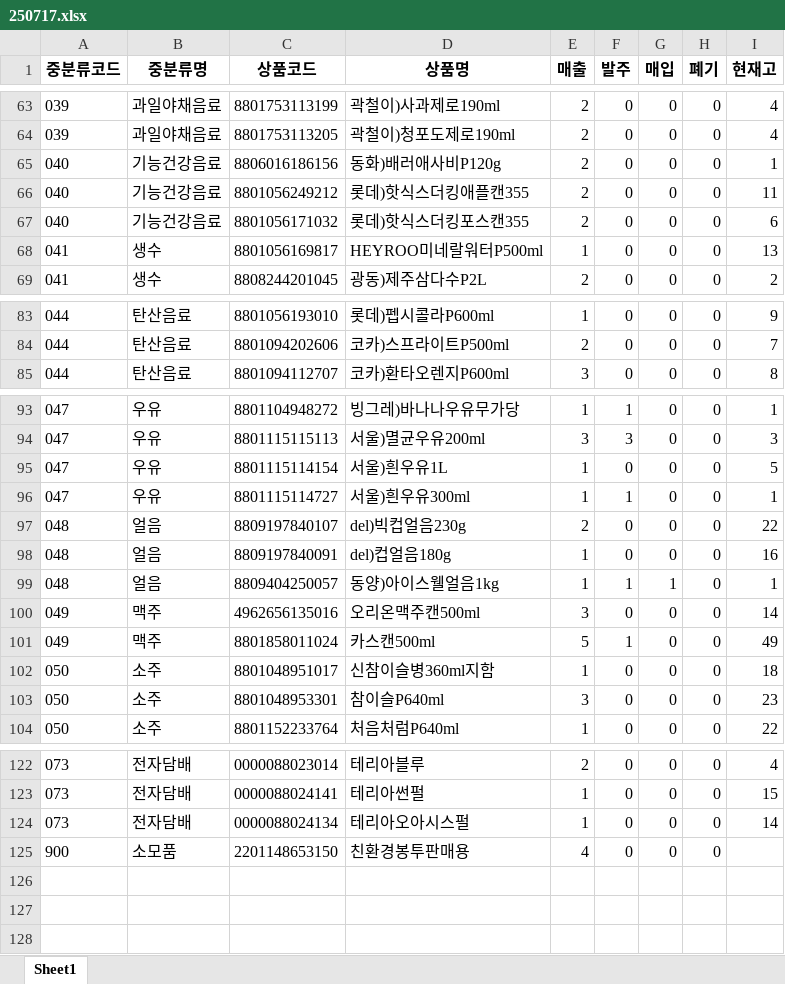
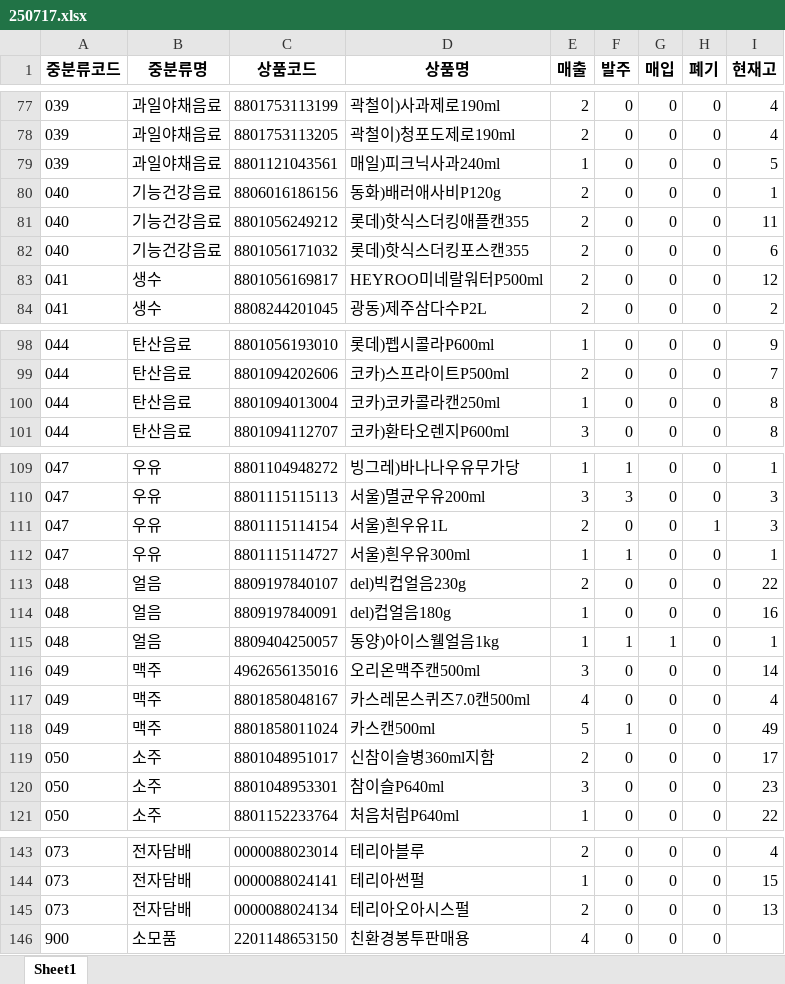
Before and after one commit to leesangmin4533/aaa, an Excel workbook: code_outputs/mid_excel/250717.xlsx, sheet Sheet1, drawn as a sheet; only a part is shown, gaps mark what is left out; values as stored, in another font and other column widths than the file's, no borders; addresses are those after the commit; the diff covers the shown part only; the diff names each change by its address in the sheet, - before the commit and + after, or states it on an @@ line.

```diff
--- a/code_outputs/mid_excel/250717.xlsx (sheet Sheet1)
+++ b/code_outputs/mid_excel/250717.xlsx (sheet Sheet1)
+row 79: 039 | 과일야채음료 | 8801121043561 | 매일)피크닉사과240ml | 1 | 0 | 0 | 0 | 5
-E83 (매출): 1
+E83 (매출): 2
-I83 (현재고): 13
+I83 (현재고): 12
+row 100: 044 | 탄산음료 | 8801094013004 | 코카)코카콜라캔250ml | 1 | 0 | 0 | 0 | 8
-E111 (매출): 1
+E111 (매출): 2
-H111 (폐기): 0
+H111 (폐기): 1
-I111 (현재고): 5
+I111 (현재고): 3
+row 117: 049 | 맥주 | 8801858048167 | 카스레몬스퀴즈7.0캔500ml | 4 | 0 | 0 | 0 | 4
-E119 (매출): 1
+E119 (매출): 2
-I119 (현재고): 18
+I119 (현재고): 17
-E145 (매출): 1
+E145 (매출): 2
-I145 (현재고): 14
+I145 (현재고): 13
```
Also changed, not shown: 18 added rows and 6 edited cells elsewhere in this sheet.
